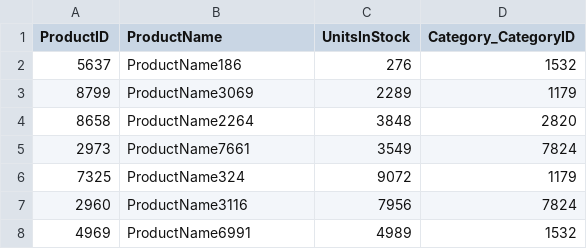
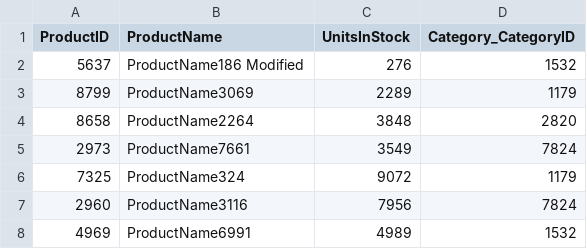
Before and after one commit to AbdulAzeezR/TestCICDCanary, a CSV file: db/data/com.sap.bs-Products.csv, drawn as a sheet; only a part is shown.

Commit message:
Sample Data Modified

```diff
--- a/db/data/com.sap.bs-Products.csv
+++ b/db/data/com.sap.bs-Products.csv
@@ -1,3 +1,3 @@
 ProductID;ProductName;UnitsInStock;Category_CategoryID
-5637;ProductName186;276;1532
+5637;ProductName186 Modified;276;1532
 8799;ProductName3069;2289;1179
```
